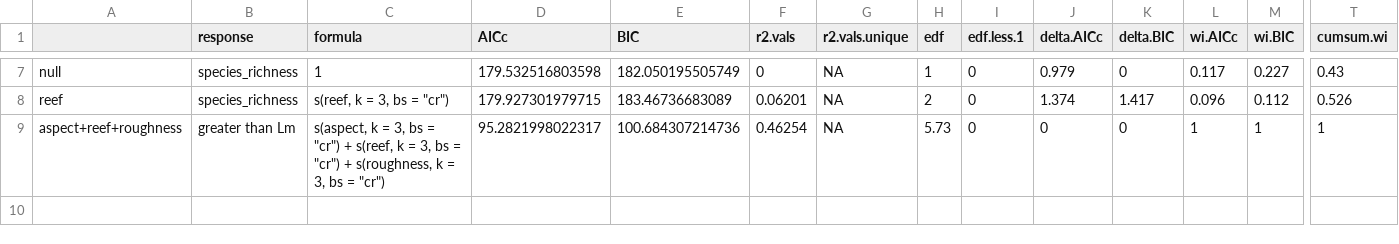
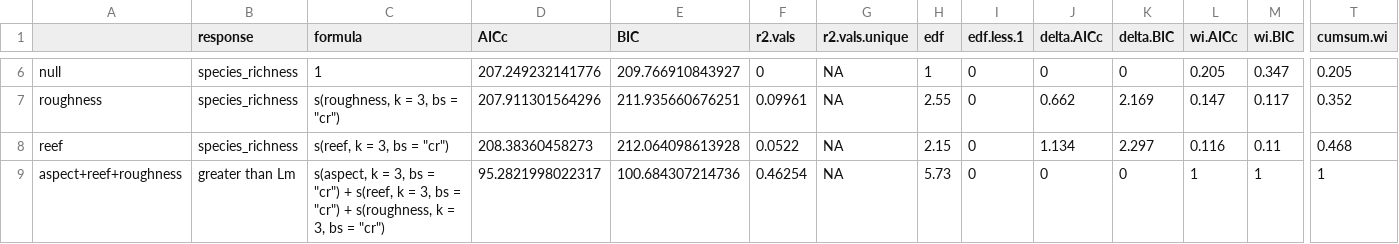
Before and after one commit to GlobalArchiveManual/CheckEM, a CSV file: r-workflows/model output/fish/example-bruv-workflow_all.mod.fits.csv, drawn as a sheet; only a part is shown, gaps mark what is left out; addresses are those after the commit; rows hold the shown columns only; the diff covers the shown part only; the diff names each change by its address in the sheet, - before the commit and + after, or states it on an @@ line.

```diff
--- a/r-workflows/model output/fish/example-bruv-workflow_all.mod.fits.csv
+++ b/r-workflows/model output/fish/example-bruv-workflow_all.mod.fits.csv
-D6 (AICc): 179.532516803598
+D6 (AICc): 207.249232141776
-E6 (BIC): 182.050195505749
+E6 (BIC): 209.766910843927
-J6 (delta.AICc): 0.979
+J6 (delta.AICc): 0
-L6 (wi.AICc): 0.117
+L6 (wi.AICc): 0.205
-M6 (wi.BIC): 0.227
+M6 (wi.BIC): 0.347
-T6 (cumsum.wi): 0.43
+T6 (cumsum.wi): 0.205
+row 7: roughness | species_richness | s(roughness, k = 3, bs = "cr") | 207.911301564296 | 211.935660676251 | 0.09961 | NA | 2.55 | 0 | 0.662 | 2.169 | 0.147 | 0.117 | 0.352
-D8 (AICc): 179.927301979715
+D8 (AICc): 208.38360458273
-E8 (BIC): 183.46736683089
+E8 (BIC): 212.064098613928
-F8 (r2.vals): 0.06201
+F8 (r2.vals): 0.0522
-H8 (edf): 2
+H8 (edf): 2.15
-J8 (delta.AICc): 1.374
+J8 (delta.AICc): 1.134
-K8 (delta.BIC): 1.417
+K8 (delta.BIC): 2.297
-L8 (wi.AICc): 0.096
+L8 (wi.AICc): 0.116
-M8 (wi.BIC): 0.112
+M8 (wi.BIC): 0.11
-T8 (cumsum.wi): 0.526
+T8 (cumsum.wi): 0.468
```
Also changed, not shown: 1 added row, 2 removed rows and 24 edited cells elsewhere in this file, 10 other files.
